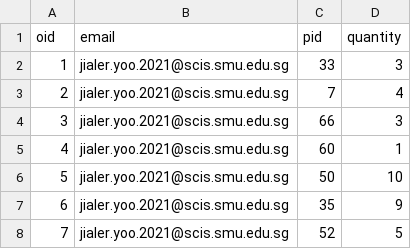
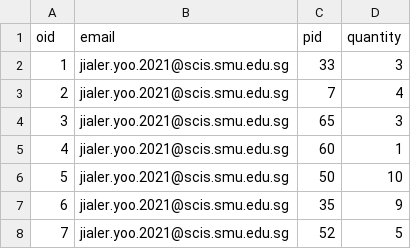
Before and after one commit to Lim-Huiee/Cloudy, a CSV file: database stuff/Operational Data/gitwellsoon_orders.csv, drawn as a sheet; only a part is shown.

```diff
--- a/database stuff/Operational Data/gitwellsoon_orders.csv
+++ b/database stuff/Operational Data/gitwellsoon_orders.csv
@@ -3,3 +3,3 @@ oid,email,pid,quantity
 2,jialer.yoo.2021@scis.smu.edu.sg,7,4
-3,jialer.yoo.2021@scis.smu.edu.sg,66,3
+3,jialer.yoo.2021@scis.smu.edu.sg,65,3
 4,jialer.yoo.2021@scis.smu.edu.sg,60,1
```
Also changed, not shown: 1 other file.
